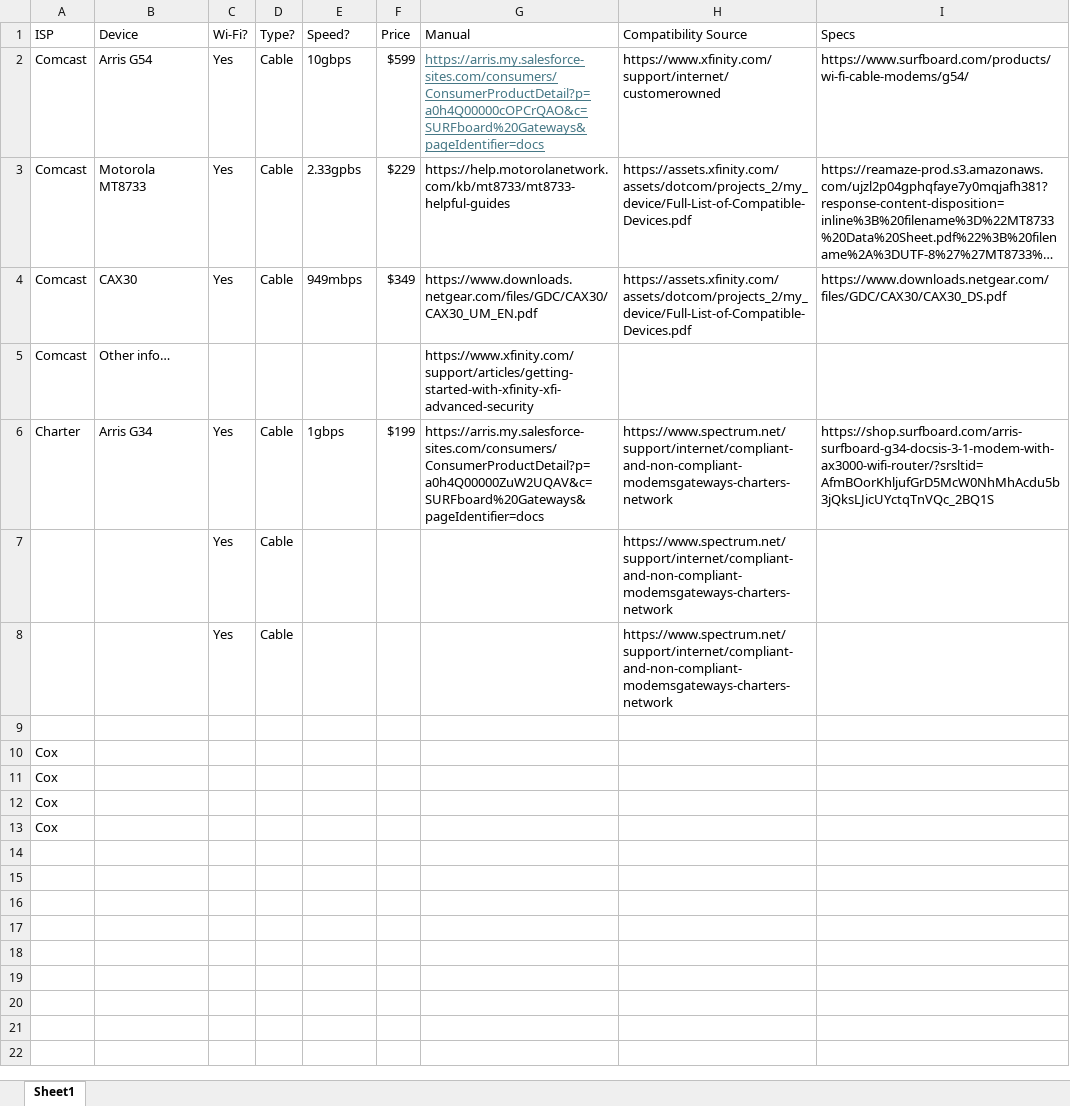
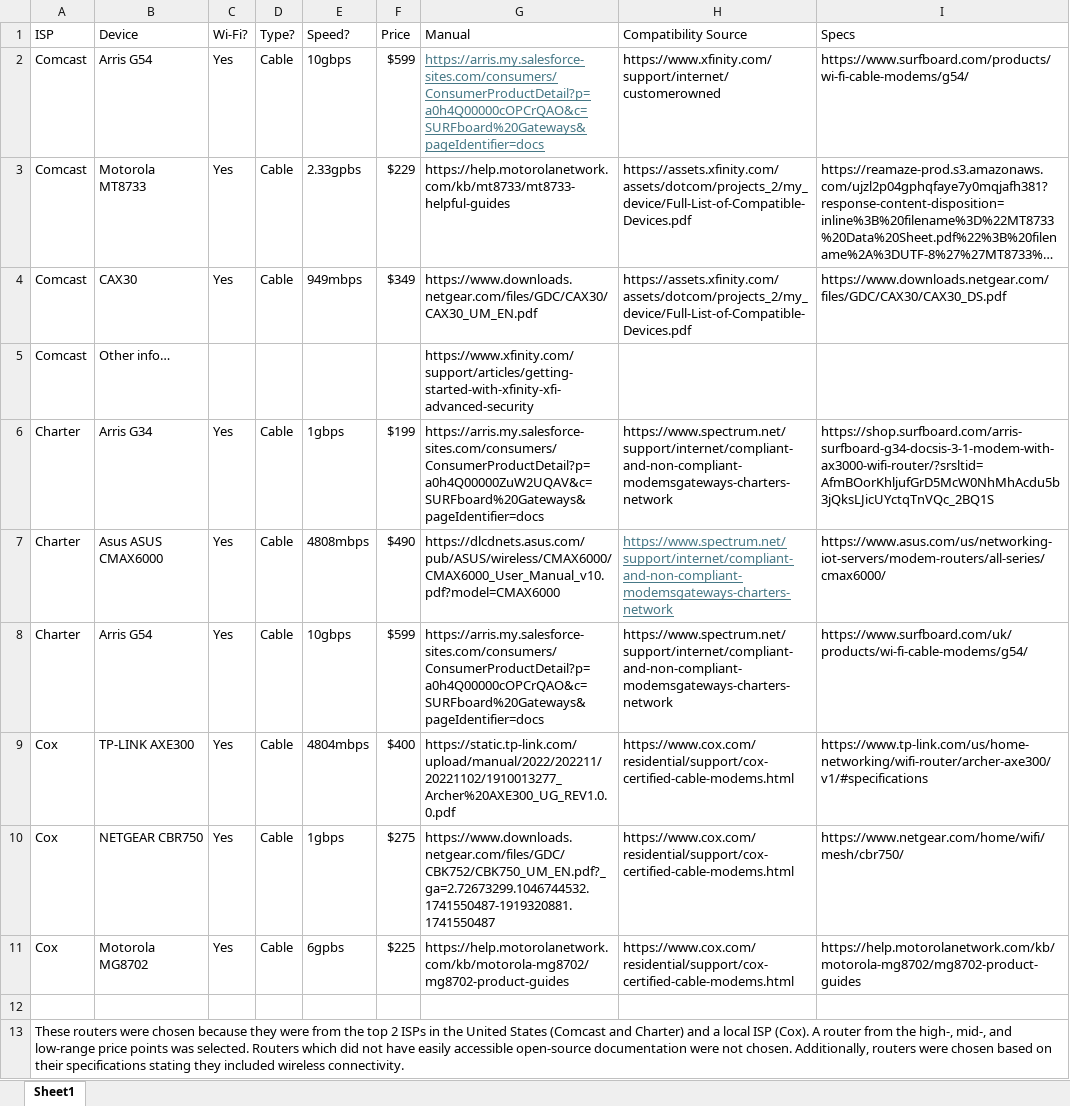
Before and after one commit to SreeanRikkala/Breaking-Down-ISP-Routers-Security-Privacy-Insights, an Excel workbook: Drafts_and_Writing/Milestone_2/routers.xlsx, sheet Sheet1, drawn as a sheet; long unchanged cells end in …; values as stored, in another font and other column widths than the file's, no borders; removed rows and columns are numbered as before the commit, all else as after; the diff names each change by its address in the sheet, - before the commit and + after, or states it on an @@ line.

Commit message:
Add files via upload

```diff
--- a/Drafts_and_Writing/Milestone_2/routers.xlsx (sheet Sheet1)
+++ b/Drafts_and_Writing/Milestone_2/routers.xlsx (sheet Sheet1)
-row 7:  |  | Yes | Cable |  |  |  | https://www.spectrum.net/support/internet/compliant-and-non-compliant-modemsgateways-charters-network
-row 8:  |  | Yes | Cable |  |  |  | https://www.spectrum.net/support/internet/compliant-and-non-compliant-modemsgateways-charters-network
+row 7: Charter | Asus ASUS CMAX6000 | Yes | Cable | 4808mbps | $490 | https://dlcdnets.asus.com/pub/ASUS/wireless/CMAX6000/CMAX6000_User_Manual_v10.pdf?model=CMAX6000 | https://www.spectrum.net/support/internet/compliant-and-non-compliant-modemsgateways-charters-network | https://www.asus.com/us/networking-iot-servers/modem-routers/all-series/cmax6000/
+row 8: Charter | Arris G54 | Yes | Cable | 10gbps | $599 | https://arris.my.salesforce-sites.com/consumers/ConsumerProductDetail?p=a0h4Q00000cOPCrQAO&c=SURFboard%20Gateways&pageIdentifier=docs | https://www.spectrum.net/support/internet/compliant-and-non-compliant-modemsgateways-charters-network | https://www.surfboard.com/uk/products/wi-fi-cable-modems/g54/
+row 9: Cox | TP-LINK AXE300 | Yes | Cable | 4804mbps | $400 | https://static.tp-link.com/upload/manual/2022/202211/20221102/1910013277_Archer%20AXE300_UG_REV1.0.0.pdf | https://www.cox.com/residential/support/cox-certified-cable-modems.html | https://www.tp-link.com/us/home-networking/wifi-router/archer-axe300/v1/#specifications
+row 10: Cox | NETGEAR CBR750 | Yes | Cable | 1gbps | $275 | https://www.downloads.netgear.com/files/GDC/CBK752/CBK750_UM_EN.pdf?_ga=2.72673299.1046744532.1741550487-1919320881.1741550487 | https://www.cox.com/residential/support/cox-certified-cable-modems.html | https://www.netgear.com/home/wifi/mesh/cbr750/
+row 11: Cox | Motorola MG8702 | Yes | Cable | 6gpbs | $225 | https://help.motorolanetwork.com/kb/motorola-mg8702/mg8702-product-guides | https://www.cox.com/residential/support/cox-certified-cable-modems.html | https://help.motorolanetwork.com/kb/motorola-mg8702/mg8702-product-guides
-A13 (ISP): Cox
+A13 (ISP): These routers were chosen because they were from the top 2 ISPs in the United States (Comcast and Charter) and a local ISP (Cox). A router from the high-, mid-, and low-range price points was selected. Routers which did not have easily accessible open-source documentation were not chosen. Additionally, routers were chosen based on their specifications stating they included wireless connectivity.
+A13:I13 merged
-row 11: Cox
-row 12: Cox
-row 13: Cox
```
